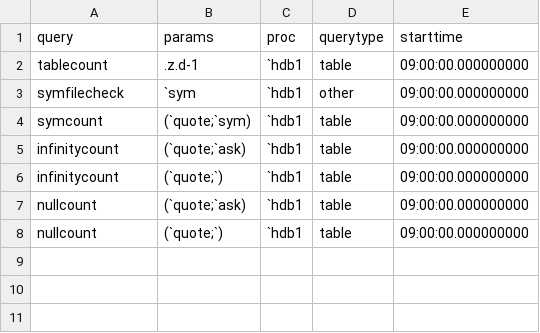
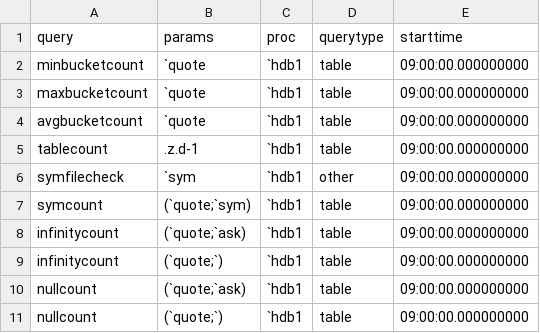
Before and after one commit to DataIntellectTech/TorQ-Finance-Starter-Pack, a CSV file: appconfig/dqengineconfig.csv, drawn as a sheet; the diff names each change by its address in the sheet, - before the commit and + after, or states it on an @@ line.

Commit message:
changes in the dqe config file to accomodate examples for changes in dqe queries

```diff
--- a/appconfig/dqengineconfig.csv
+++ b/appconfig/dqengineconfig.csv
+row 2: minbucketcount | `quote | `hdb1 | table | 09:00:00.000000000
+row 3: maxbucketcount | `quote | `hdb1 | table | 09:00:00.000000000
+row 4: avgbucketcount | `quote | `hdb1 | table | 09:00:00.000000000
```
